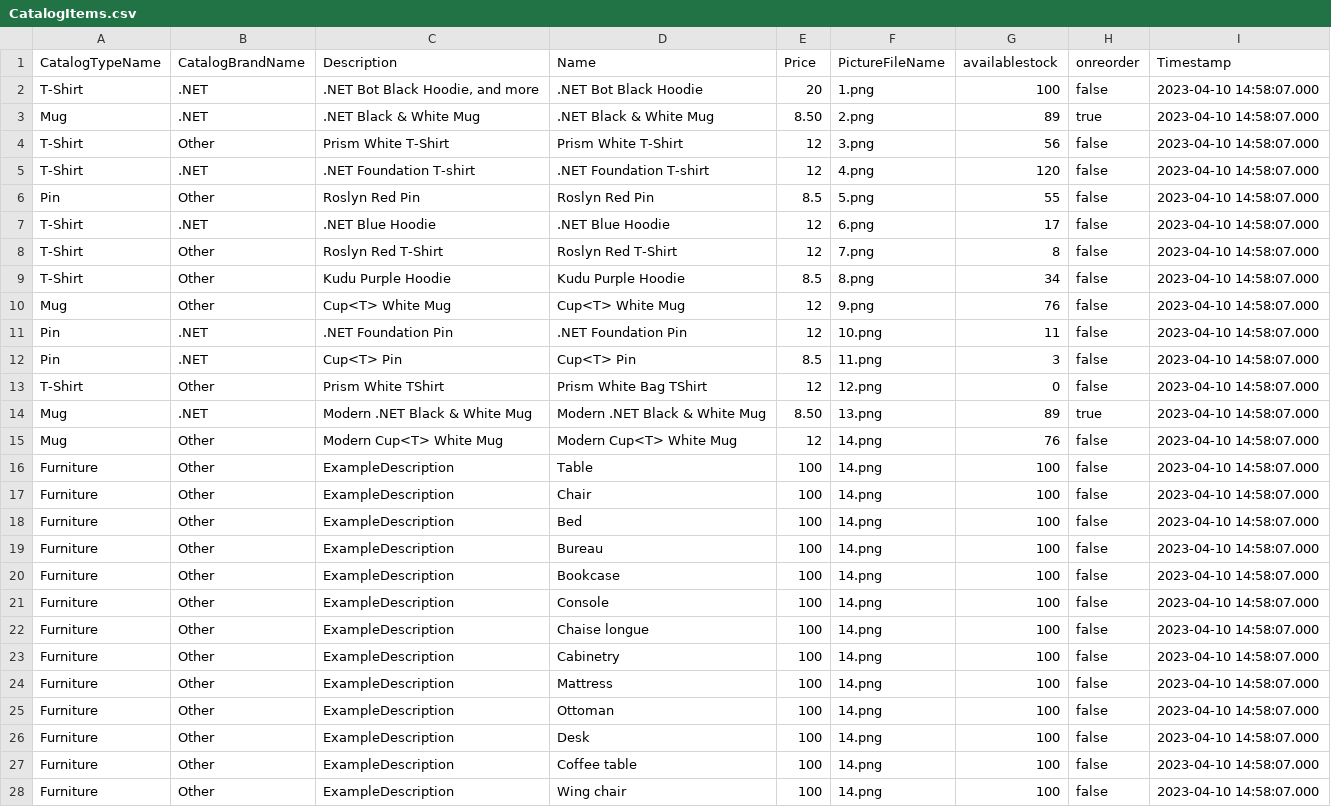
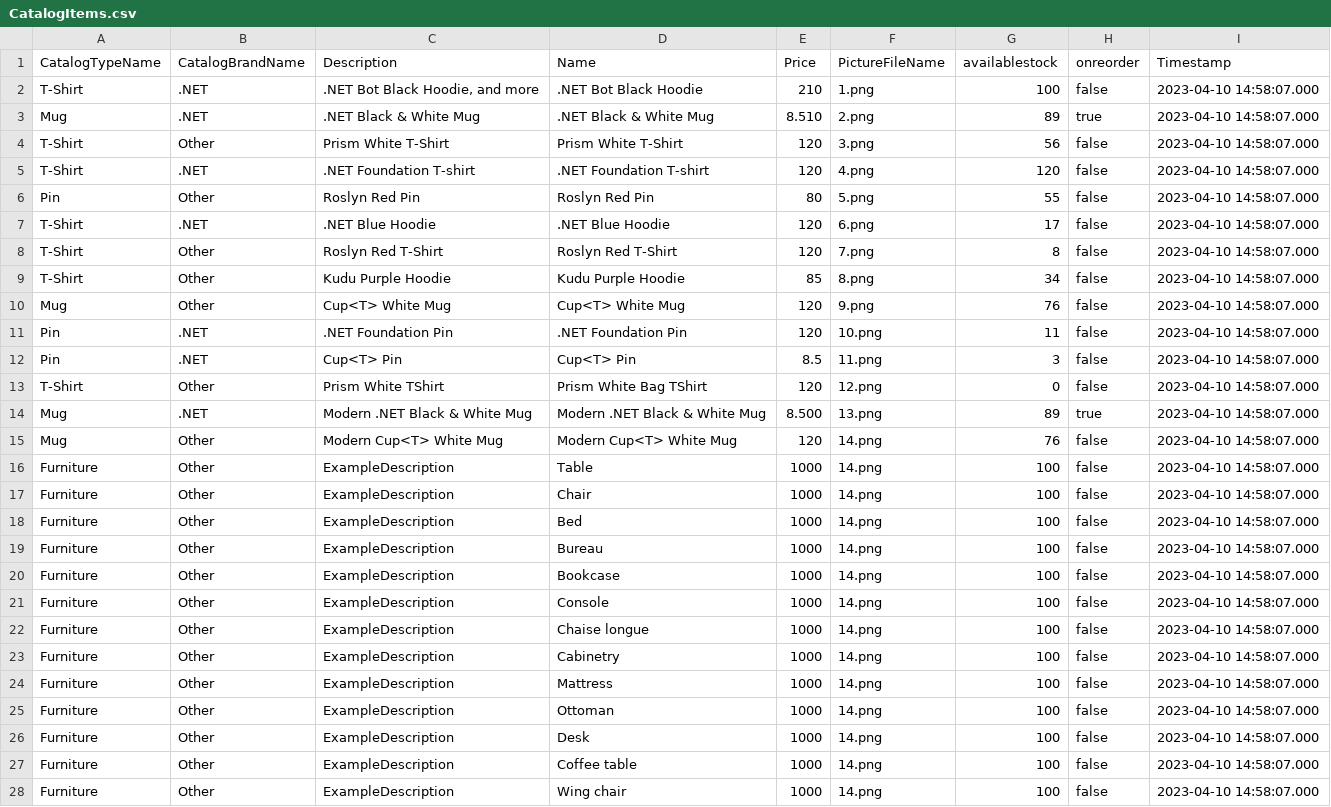
Before and after one commit to Senpawaii/eShopOnContainersThesis, a CSV file: src/Services/Catalog/Catalog.API/Setup/CatalogItems.csv, drawn as a sheet; only a part is shown; the diff covers the shown part only.

```diff
--- a/src/Services/Catalog/Catalog.API/Setup/CatalogItems.csv
+++ b/src/Services/Catalog/Catalog.API/Setup/CatalogItems.csv
@@ -1,28 +1,28 @@
 CatalogTypeName,CatalogBrandName,Description,Name,Price,PictureFileName,availablestock,onreorder,Timestamp
-T-Shirt,.NET,".NET Bot Black Hoodie, and more",.NET Bot Black Hoodie,20,1.png,100,false,2023-04-10 14:58:07.000
-Mug,.NET,.NET Black & White Mug,.NET Black & White Mug,8.50,2.png,89,true,2023-04-10 14:58:07.000
-T-Shirt,Other,Prism White T-Shirt,Prism White T-Shirt,12,3.png,56,false,2023-04-10 14:58:07.000
-T-Shirt,.NET,.NET Foundation T-shirt,.NET Foundation T-shirt,12,4.png,120,false,2023-04-10 14:58:07.000
-Pin,Other,Roslyn Red Pin,Roslyn Red Pin,8.5,5.png,55,false,2023-04-10 14:58:07.000
-T-Shirt,.NET,.NET Blue Hoodie,.NET Blue Hoodie,12,6.png,17,false,2023-04-10 14:58:07.000
-T-Shirt,Other,Roslyn Red T-Shirt,Roslyn Red T-Shirt,12,7.png,8,false,2023-04-10 14:58:07.000
-T-Shirt,Other,Kudu Purple Hoodie,Kudu Purple Hoodie,8.5,8.png,34,false,2023-04-10 14:58:07.000
-Mug,Other,Cup<T> White Mug,Cup<T> White Mug,12,9.png,76,false,2023-04-10 14:58:07.000
-Pin,.NET,.NET Foundation Pin,.NET Foundation Pin,12,10.png,11,false,2023-04-10 14:58:07.000
+T-Shirt,.NET,".NET Bot Black Hoodie, and more",.NET Bot Black Hoodie,210,1.png,100,false,2023-04-10 14:58:07.000
+Mug,.NET,.NET Black & White Mug,.NET Black & White Mug,8.510,2.png,89,true,2023-04-10 14:58:07.000
+T-Shirt,Other,Prism White T-Shirt,Prism White T-Shirt,120,3.png,56,false,2023-04-10 14:58:07.000
+T-Shirt,.NET,.NET Foundation T-shirt,.NET Foundation T-shirt,120,4.png,120,false,2023-04-10 14:58:07.000
+Pin,Other,Roslyn Red Pin,Roslyn Red Pin,80,5.png,55,false,2023-04-10 14:58:07.000
+T-Shirt,.NET,.NET Blue Hoodie,.NET Blue Hoodie,120,6.png,17,false,2023-04-10 14:58:07.000
+T-Shirt,Other,Roslyn Red T-Shirt,Roslyn Red T-Shirt,120,7.png,8,false,2023-04-10 14:58:07.000
+T-Shirt,Other,Kudu Purple Hoodie,Kudu Purple Hoodie,85,8.png,34,false,2023-04-10 14:58:07.000
+Mug,Other,Cup<T> White Mug,Cup<T> White Mug,120,9.png,76,false,2023-04-10 14:58:07.000
+Pin,.NET,.NET Foundation Pin,.NET Foundation Pin,120,10.png,11,false,2023-04-10 14:58:07.000
 Pin,.NET,Cup<T> Pin,Cup<T> Pin,8.5,11.png,3,false,2023-04-10 14:58:07.000
-T-Shirt,Other,Prism White TShirt,Prism White Bag TShirt,12,12.png,0,false,2023-04-10 14:58:07.000
-Mug,.NET,Modern .NET Black & White Mug,Modern .NET Black & White Mug,8.50,13.png,89,true,2023-04-10 14:58:07.000
-Mug,Other,Modern Cup<T> White Mug,Modern Cup<T> White Mug,12,14.png,76,false,2023-04-10 14:58:07.000
-Furniture,Other,ExampleDescription,Table,100,14.png,100,false,2023-04-10 14:58:07.000
-Furniture,Other,ExampleDescription,Chair,100,14.png,100,false,2023-04-10 14:58:07.000
-Furniture,Other,ExampleDescription,Bed,100,14.png,100,false,2023-04-10 14:58:07.000
-Furniture,Other,ExampleDescription,Bureau,100,14.png,100,false,2023-04-10 14:58:07.000
-Furniture,Other,ExampleDescription,Bookcase,100,14.png,100,false,2023-04-10 14:58:07.000
-Furniture,Other,ExampleDescription,Console,100,14.png,100,false,2023-04-10 14:58:07.000
-Furniture,Other,ExampleDescription,Chaise longue,100,14.png,100,false,2023-04-10 14:58:07.000
-Furniture,Other,ExampleDescription,Cabinetry,100,14.png,100,false,2023-04-10 14:58:07.000
-Furniture,Other,ExampleDescription,Mattress,100,14.png,100,false,2023-04-10 14:58:07.000
-Furniture,Other,ExampleDescription,Ottoman,100,14.png,100,false,2023-04-10 14:58:07.000
-Furniture,Other,ExampleDescription,Desk,100,14.png,100,false,2023-04-10 14:58:07.000
-Furniture,Other,ExampleDescription,Coffee table,100,14.png,100,false,2023-04-10 14:58:07.000
-Furniture,Other,ExampleDescription,Wing chair,100,14.png,100,false,2023-04-10 14:58:07.000
+T-Shirt,Other,Prism White TShirt,Prism White Bag TShirt,120,12.png,0,false,2023-04-10 14:58:07.000
+Mug,.NET,Modern .NET Black & White Mug,Modern .NET Black & White Mug,8.500,13.png,89,true,2023-04-10 14:58:07.000
+Mug,Other,Modern Cup<T> White Mug,Modern Cup<T> White Mug,120,14.png,76,false,2023-04-10 14:58:07.000
+Furniture,Other,ExampleDescription,Table,1000,14.png,100,false,2023-04-10 14:58:07.000
+Furniture,Other,ExampleDescription,Chair,1000,14.png,100,false,2023-04-10 14:58:07.000
+Furniture,Other,ExampleDescription,Bed,1000,14.png,100,false,2023-04-10 14:58:07.000
+Furniture,Other,ExampleDescription,Bureau,1000,14.png,100,false,2023-04-10 14:58:07.000
+Furniture,Other,ExampleDescription,Bookcase,1000,14.png,100,false,2023-04-10 14:58:07.000
+Furniture,Other,ExampleDescription,Console,1000,14.png,100,false,2023-04-10 14:58:07.000
+Furniture,Other,ExampleDescription,Chaise longue,1000,14.png,100,false,2023-04-10 14:58:07.000
+Furniture,Other,ExampleDescription,Cabinetry,1000,14.png,100,false,2023-04-10 14:58:07.000
+Furniture,Other,ExampleDescription,Mattress,1000,14.png,100,false,2023-04-10 14:58:07.000
+Furniture,Other,ExampleDescription,Ottoman,1000,14.png,100,false,2023-04-10 14:58:07.000
+Furniture,Other,ExampleDescription,Desk,1000,14.png,100,false,2023-04-10 14:58:07.000
+Furniture,Other,ExampleDescription,Coffee table,1000,14.png,100,false,2023-04-10 14:58:07.000
+Furniture,Other,ExampleDescription,Wing chair,1000,14.png,100,false,2023-04-10 14:58:07.000
```
Also changed, not shown: 5 edited cells elsewhere in this file, 29 other files.
